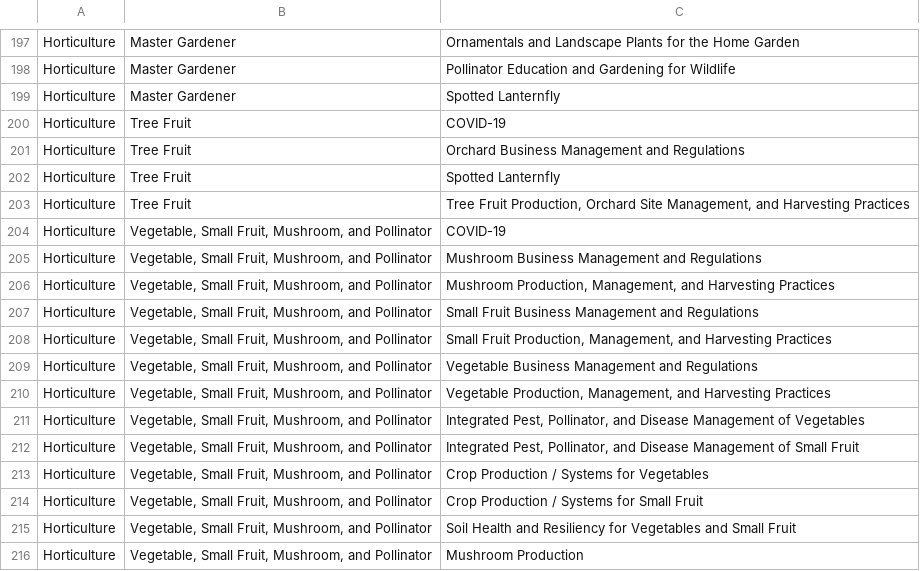
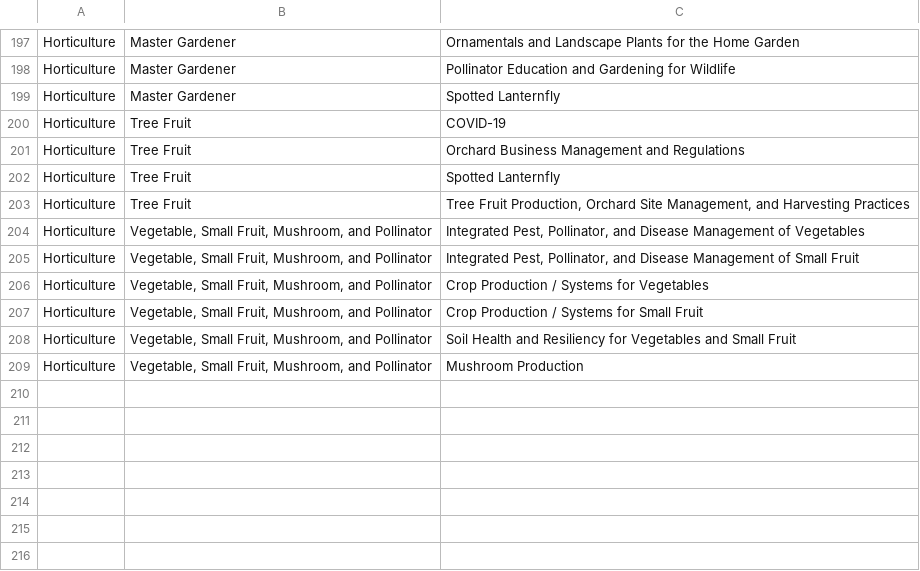
Before and after one commit to tsimkins/agsci.atlas, a TSV file: agsci/atlas/resources/epas.tsv, drawn as a sheet; only a part is shown, gaps mark what is left out.

Commit message:
Removed old VSFMP topics

```diff
--- a/agsci/atlas/resources/epas.tsv
+++ b/agsci/atlas/resources/epas.tsv
@@ -203,9 +203,2 @@ Horticulture	Tree Fruit	Spotted Lanternfly
 Horticulture	Tree Fruit	"Tree Fruit Production, Orchard Site Management, and Harvesting Practices"
-Horticulture	"Vegetable, Small Fruit, Mushroom, and Pollinator"	COVID-19
-Horticulture	"Vegetable, Small Fruit, Mushroom, and Pollinator"	Mushroom Business Management and Regulations
-Horticulture	"Vegetable, Small Fruit, Mushroom, and Pollinator"	"Mushroom Production, Management, and Harvesting Practices"
-Horticulture	"Vegetable, Small Fruit, Mushroom, and Pollinator"	Small Fruit Business Management and Regulations
-Horticulture	"Vegetable, Small Fruit, Mushroom, and Pollinator"	"Small Fruit Production, Management, and Harvesting Practices"
-Horticulture	"Vegetable, Small Fruit, Mushroom, and Pollinator"	Vegetable Business Management and Regulations
-Horticulture	"Vegetable, Small Fruit, Mushroom, and Pollinator"	"Vegetable Production, Management, and Harvesting Practices"
 Horticulture	"Vegetable, Small Fruit, Mushroom, and Pollinator"	"Integrated Pest, Pollinator, and Disease Management of Vegetables"
```
